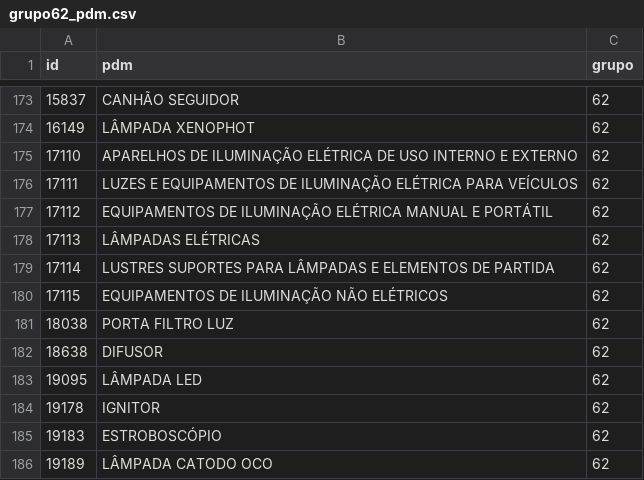
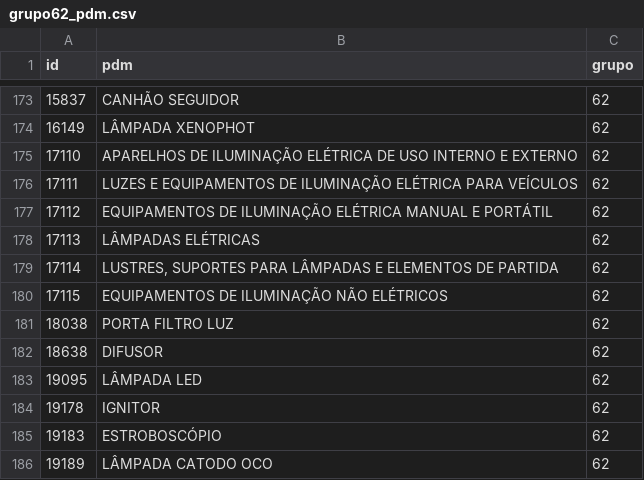
Before and after one commit to ant-rod-silva/catmat_compras_gov_pub, a CSV file: pdm/csv/grupo62_pdm.csv, drawn as a sheet; only a part is shown, gaps mark what is left out; the diff names each change by its address in the sheet, - before the commit and + after, or states it on an @@ line.

Commit message:
Update grupo62_pdm.csv

```diff
--- a/pdm/csv/grupo62_pdm.csv
+++ b/pdm/csv/grupo62_pdm.csv
-B179 (pdm): LUSTRES SUPORTES PARA…
+B179 (pdm): LUSTRES, SUPORTES PARA…
```
